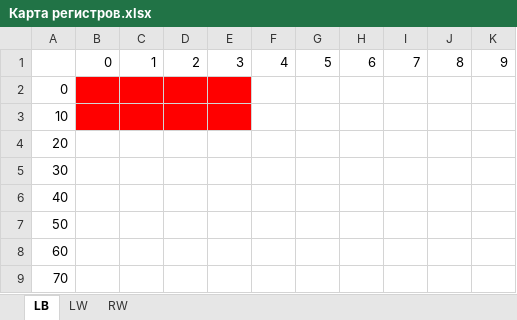
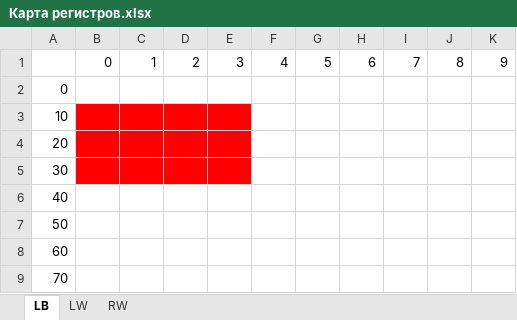
Before and after one commit to cotara/weintek, an Excel workbook: Общий проект/Карта регистров.xlsx, sheet LB, drawn as a sheet; only a part is shown; values as stored, in another font and other column widths than the file's, no borders; the diff names each change by its address in the sheet, - before the commit and + after, or states it on an @@ line.

```diff
--- a/Общий проект/Карта регистров.xlsx (sheet LB)
+++ b/Общий проект/Карта регистров.xlsx (sheet LB)
-B2:E2 fill: #FF0000
+B2:E2 fill: none
-B4:E5 fill: none
+B4:E5 fill: #FF0000
```
Also changed, not shown: sheet LW, sheet RW, 10 other files.
